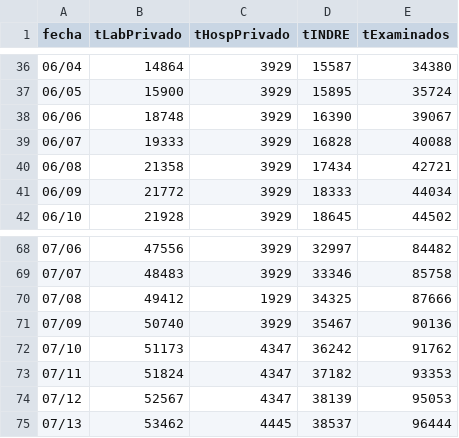
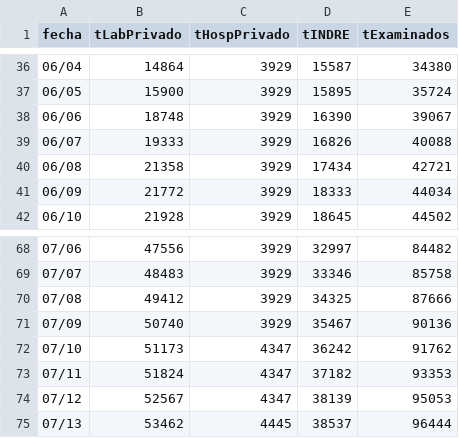
Before and after one commit to eduardosalaz/Covid19-NuevoLeon, a CSV file: totales.csv, drawn as a sheet; only a part is shown, gaps mark what is left out.

Commit message:
Update totales.csv

```diff
--- a/totales.csv
+++ b/totales.csv
@@ -38,3 +38,3 @@ fecha,tLabPrivado,tHospPrivado,tINDRE,tExaminados
 06/06,18748,3929,16390,39067
-06/07,19333,3929,16828,40088
+06/07,19333,3929,16826,40088
 06/08,21358,3929,17434,42721
@@ -69,3 +69,3 @@ fecha,tLabPrivado,tHospPrivado,tINDRE,tExaminados
 07/07,48483,3929,33346,85758
-07/08,49412,1929,34325,87666
+07/08,49412,3929,34325,87666
 07/09,50740,3929,35467,90136
```
